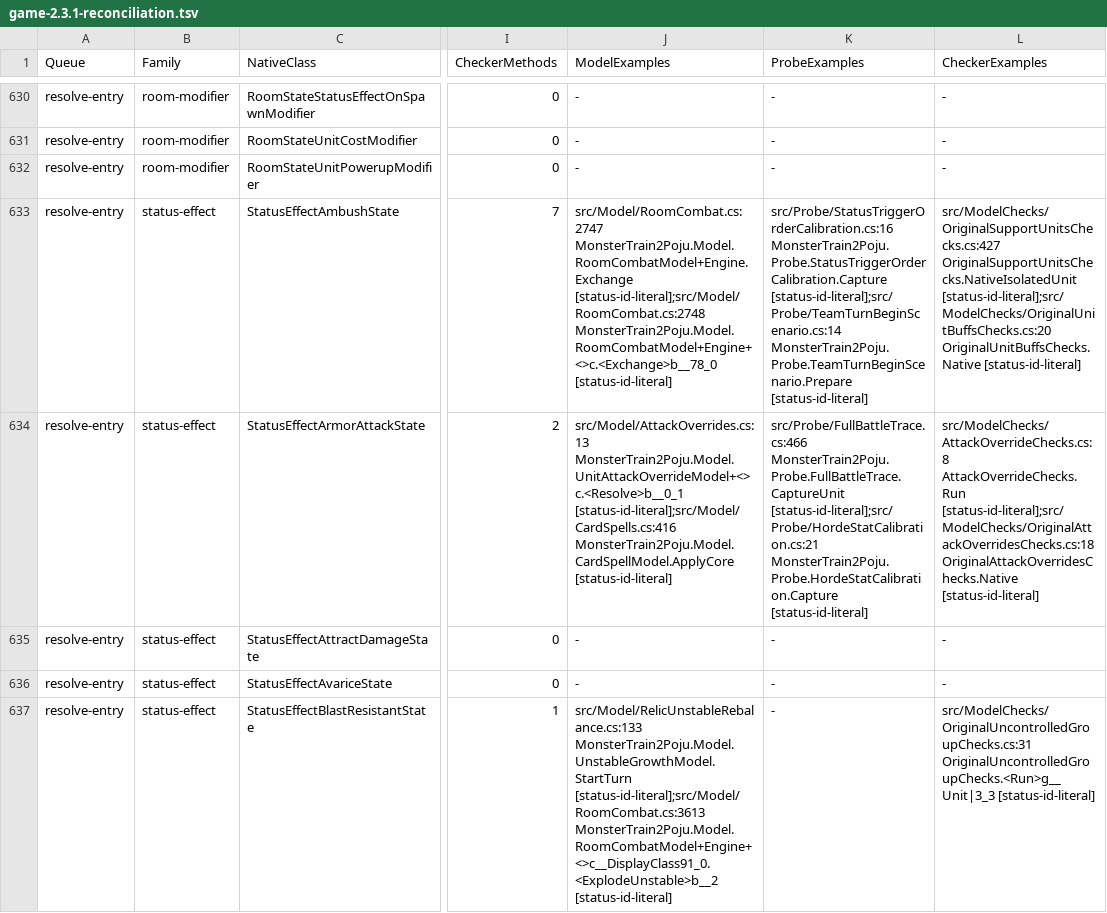
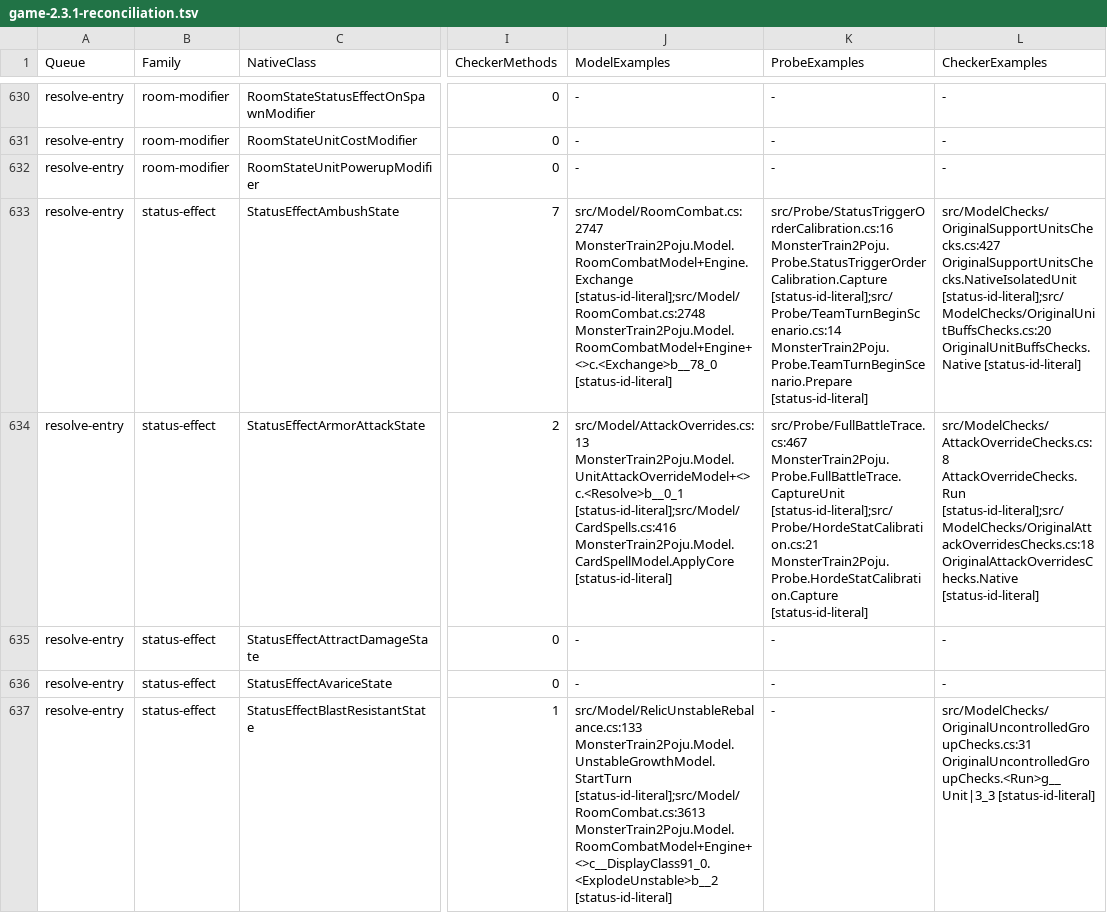
Before and after one commit to netcan/monster-train2-solver, a TSV file: docs/inventory/game-2.3.1-reconciliation.tsv, drawn as a sheet; only a part is shown, gaps mark what is left out; the diff covers the shown part only; the diff names each change by its address in the sheet, - before the commit and + after, or states it on an @@ line.

Commit message:
Model Juice multipliers through a shared status-spell contract

```diff
--- a/docs/inventory/game-2.3.1-reconciliation.tsv
+++ b/docs/inventory/game-2.3.1-reconciliation.tsv
-K634 (ProbeExamples): src/Probe/FullBattleTrace.cs:466 MonsterTrain2Poju.Probe.FullBattleTrace.CaptureUnit [status-id-literal];src/Probe/HordeStatCalibration.cs:21…
+K634 (ProbeExamples): src/Probe/FullBattleTrace.cs:467 MonsterTrain2Poju.Probe.FullBattleTrace.CaptureUnit [status-id-literal];src/Probe/HordeStatCalibration.cs:21…
```
Also changed, not shown: 86 edited cells elsewhere in this file, 20 other files.
